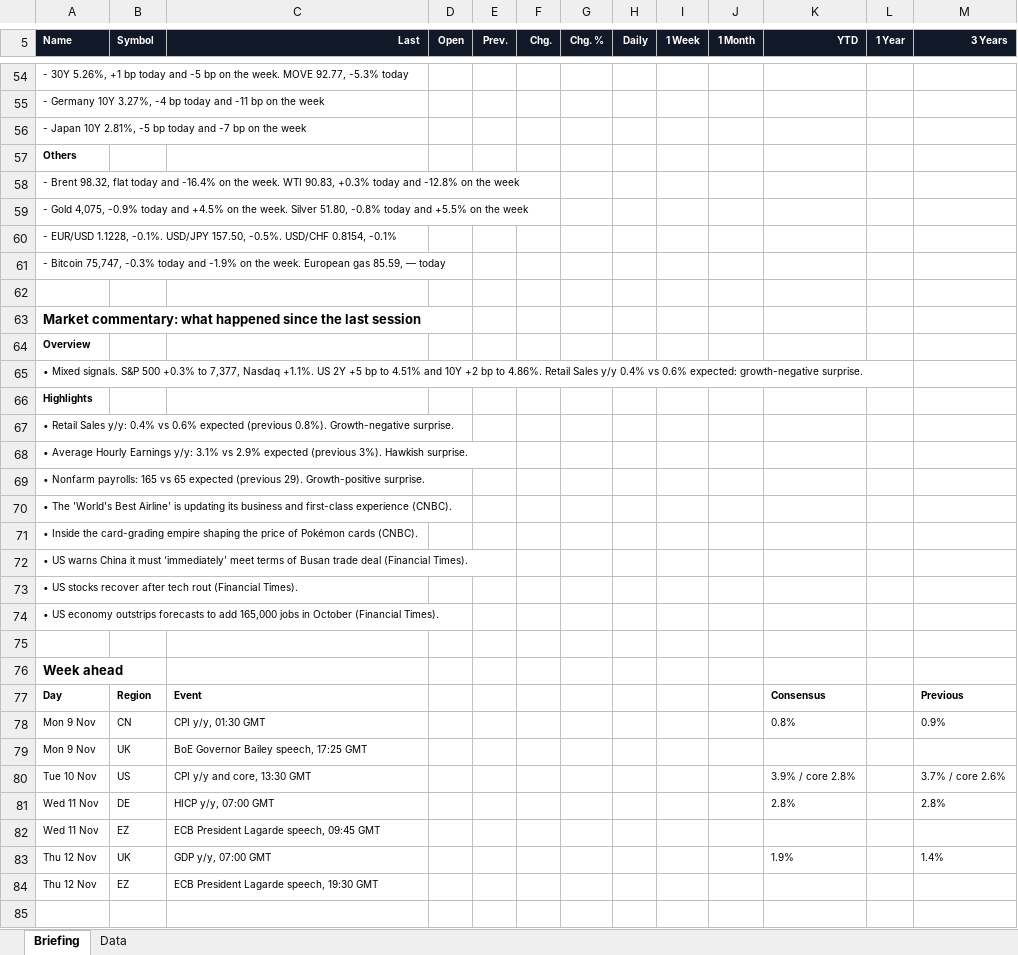
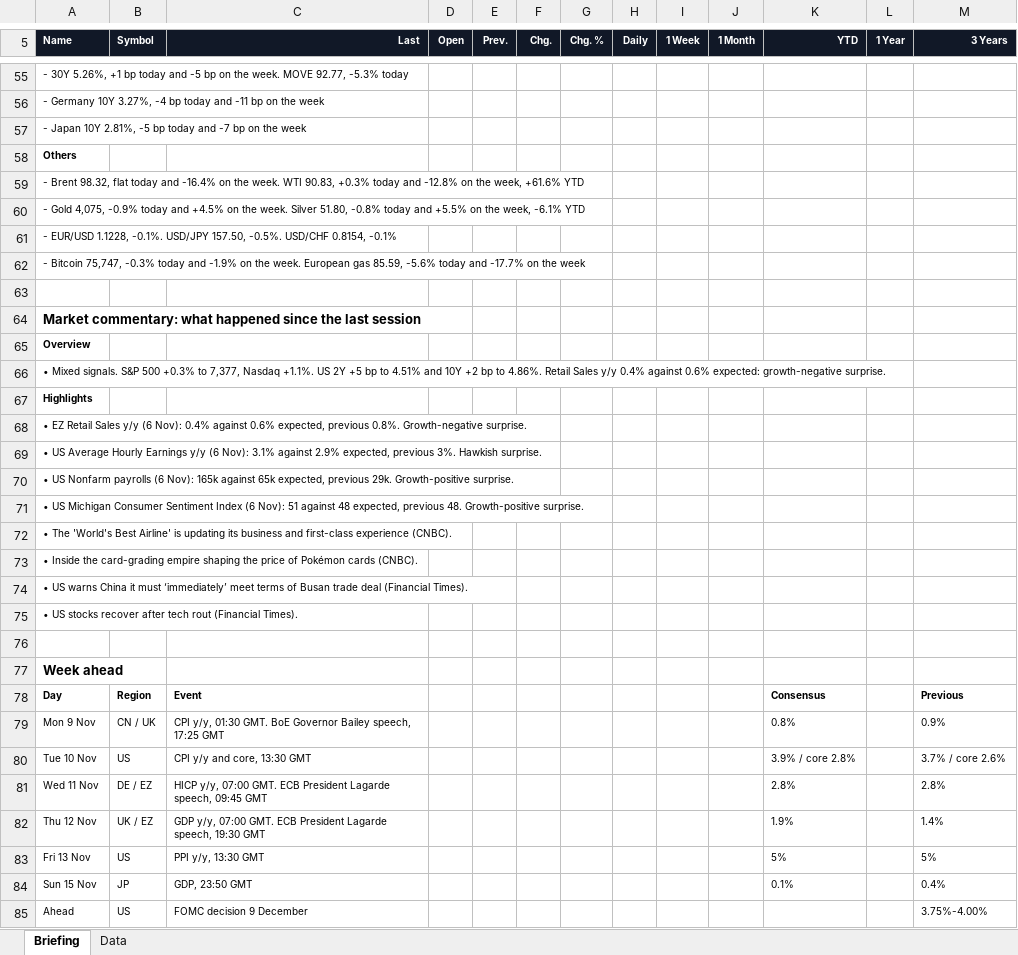
Before and after one commit to Wolfindrake/markets-briefing, an Excel workbook: site/downloads/Market-Briefing-2026-11-06.xlsx, sheet Briefing, drawn as a sheet; only a part is shown, gaps mark what is left out; values as stored, in another font and other column widths than the file's, no borders; removed rows and columns are numbered as before the commit, all else as after; the diff covers the shown part only; the diff names each change by its address in the sheet, - before the commit and + after, or states it on an @@ line.

```diff
--- a/site/downloads/Market-Briefing-2026-11-06.xlsx (sheet Briefing)
+++ b/site/downloads/Market-Briefing-2026-11-06.xlsx (sheet Briefing)
-A59 (Name): …on the week
+A59 (Name): …on the week, +61.6% YTD
-A60 (Name): …on the week
+A60 (Name): …on the week, -6.1% YTD
-A62 (Name): …gas 85.59, — today
+A62 (Name): …gas 85.59, -5.6% today and -17.7% on the week
-A66 (Name): …y/y 0.4% vs 0.6% expected:…
+A66 (Name): …y/y 0.4% against 0.6% expected:…
-A68 (Name): • Retail Sales y/y: 0.4% vs 0.6% expected (previous 0.8%). Growth-negative surprise.
+A68 (Name): • EZ Retail Sales y/y (6 Nov): 0.4% against 0.6% expected, previous 0.8%. Growth-negative surprise.
-A69 (Name): • Average Hourly Earnings y/y: 3.1% vs 2.9% expected (previous 3%). Hawkish surprise.
+A69 (Name): • US Average Hourly Earnings y/y (6 Nov): 3.1% against 2.9% expected, previous 3%. Hawkish surprise.
-A70 (Name): • Nonfarm payrolls: 165 vs 65 expected (previous 29). Growth-positive surprise.
+A70 (Name): • US Nonfarm payrolls (6 Nov): 165k against 65k expected, previous 29k. Growth-positive surprise.
+row 71: • US Michigan Consumer Sentiment Index (6 Nov): 51 against 48 expected, previous 48. Growth-positive surprise.
-row 74: • US economy outstrips forecasts to add 165,000 jobs in October (Financial Times).
-B79 (Symbol): CN
+B79 (Symbol): CN / UK
-C79 (Last): CPI y/y, 01:30 GMT
+C79 (Last): CPI y/y, 01:30 GMT. BoE Governor Bailey speech, 17:25 GMT
-row 79: Mon 9 Nov | UK | BoE Governor Bailey speech, 17:25 GMT
-B81 (Symbol): DE
+B81 (Symbol): DE / EZ
-C81 (Last): HICP y/y, 07:00 GMT
+C81 (Last): HICP y/y, 07:00 GMT. ECB President Lagarde speech, 09:45 GMT
-row 82: Wed 11 Nov | EZ | ECB President Lagarde speech, 09:45 GMT
-B82 (Symbol): UK
+B82 (Symbol): UK / EZ
-C82 (Last): GDP y/y, 07:00 GMT
+C82 (Last): GDP y/y, 07:00 GMT. ECB President Lagarde speech, 19:30 GMT
-row 84: Thu 12 Nov | EZ | ECB President Lagarde speech, 19:30 GMT
+row 83: Fri 13 Nov | US | PPI y/y, 13:30 GMT |  |  |  |  |  |  |  | 5% |  | 5%
+row 84: Sun 15 Nov | JP | GDP, 23:50 GMT |  |  |  |  |  |  |  | 0.1% |  | 0.4%
+row 85: Ahead | US | FOMC decision 9 December |  |  |  |  |  |  |  |  |  | 3.75%-4.00%
```
Also changed, not shown: 1 added row, 13 edited cells and cell formats elsewhere in this sheet, sheet Data, site/downloads/Market-Briefing-latest.xlsx, 4 other files.
